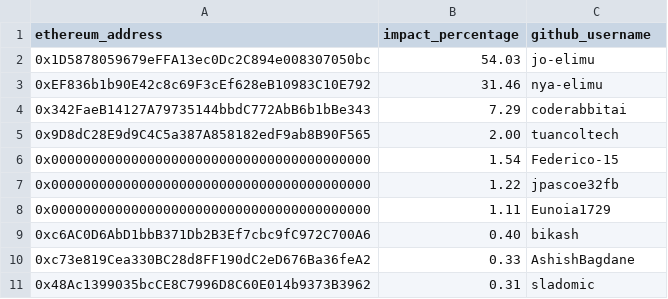
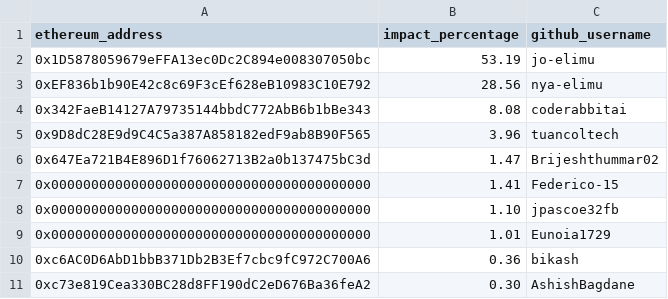
Before and after one commit to elimu-ai/web3-wiki, a CSV file: funding-splits-distribution/github_analytics/FUNDING_SPLITS.csv, drawn as a sheet; removed rows and columns are numbered as before the commit, all else as after; the diff names each change by its address in the sheet, - before the commit and + after, or states it on an @@ line.

Commit message:
chore: update funding splits - analytics
#70

```diff
--- a/funding-splits-distribution/github_analytics/FUNDING_SPLITS.csv
+++ b/funding-splits-distribution/github_analytics/FUNDING_SPLITS.csv
-B2 (impact_percentage): 54.03
+B2 (impact_percentage): 53.19
-B3 (impact_percentage): 31.46
+B3 (impact_percentage): 28.56
-B4 (impact_percentage): 7.29
+B4 (impact_percentage): 8.08
-B5 (impact_percentage): 2.00
+B5 (impact_percentage): 3.96
+row 6: 0x647Ea721B4E896D1f76062713B2a0b137475bC3d | 1.47 | Brijeshthummar02
-B7 (impact_percentage): 1.54
+B7 (impact_percentage): 1.41
-B8 (impact_percentage): 1.22
+B8 (impact_percentage): 1.10
-B9 (impact_percentage): 1.11
+B9 (impact_percentage): 1.01
-B10 (impact_percentage): 0.40
+B10 (impact_percentage): 0.36
-B11 (impact_percentage): 0.33
+B11 (impact_percentage): 0.30
-row 11: 0x48Ac1399035bcCE8C7996D8C60E014b9373B3962 | 0.31 | sladomic
```
